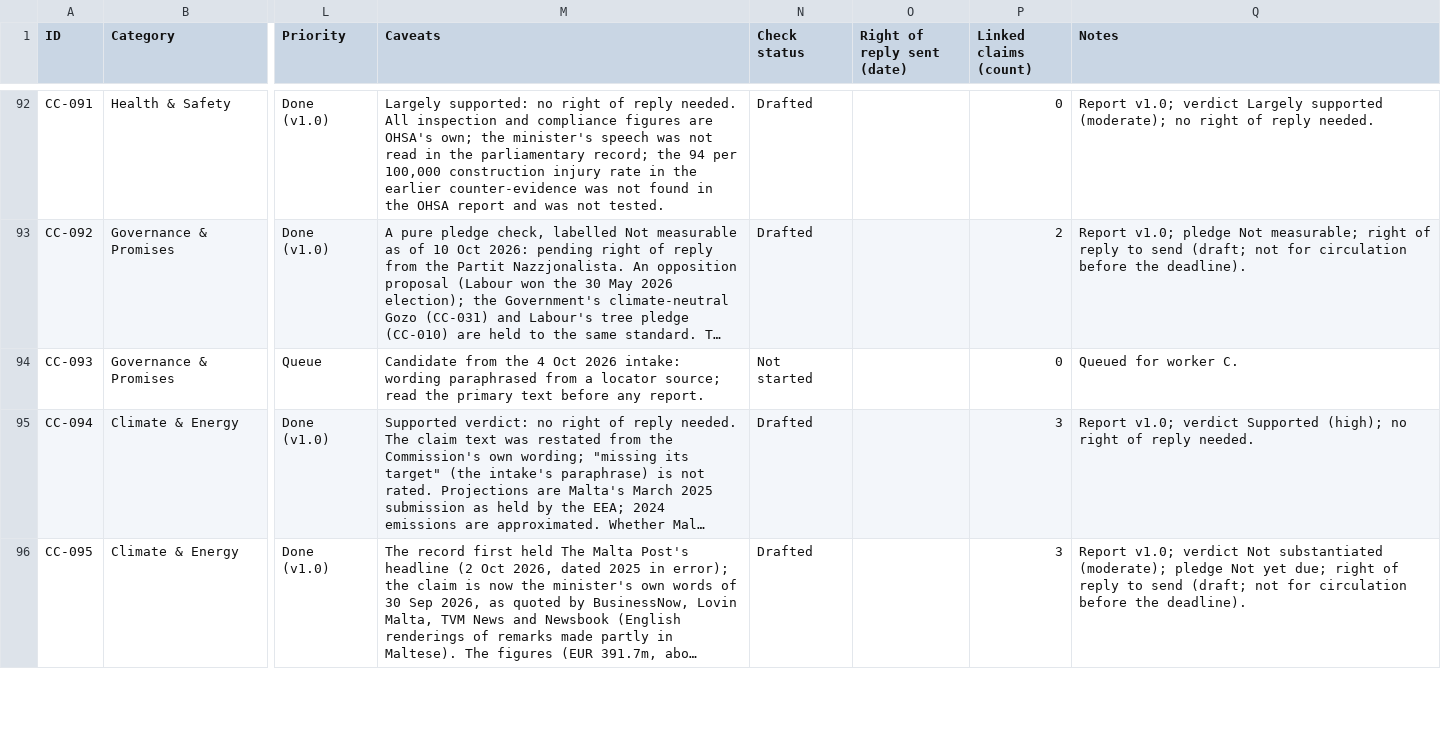
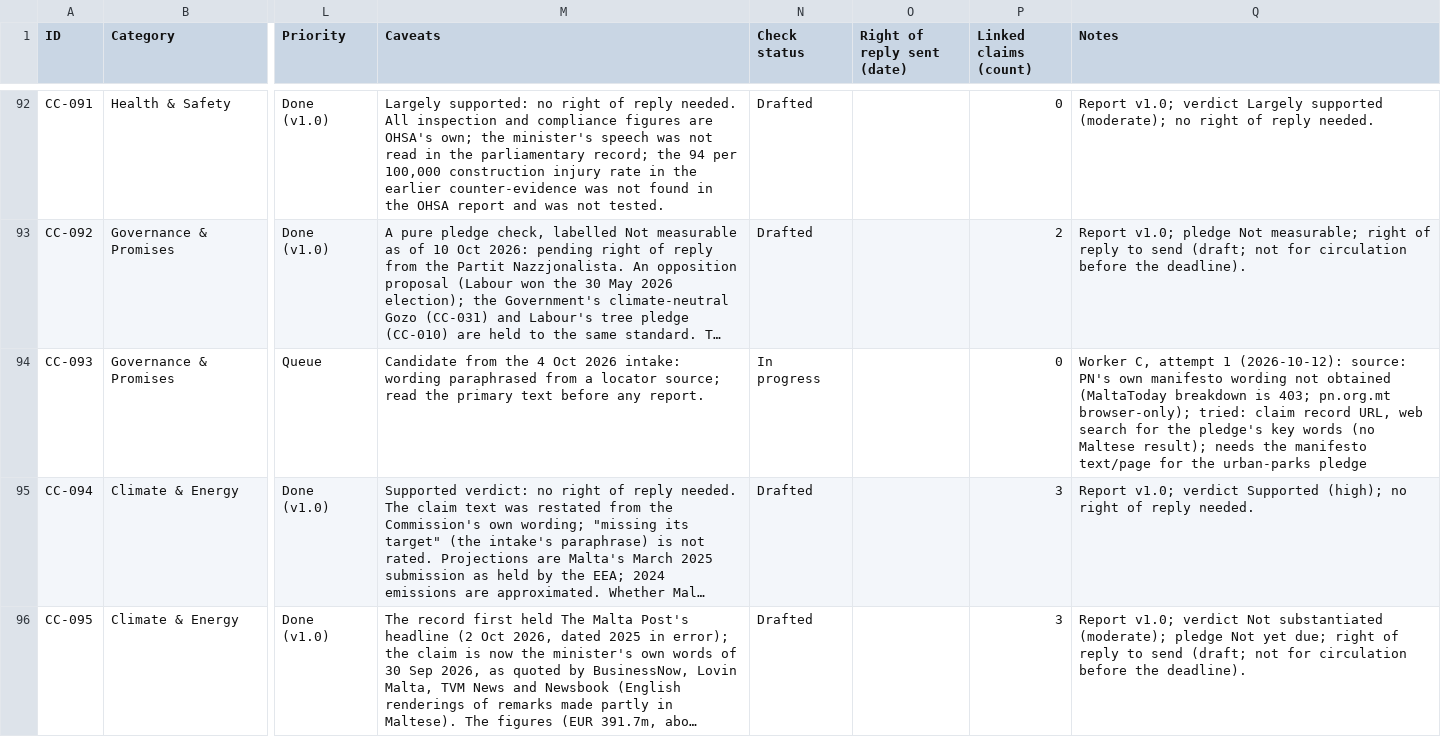
Before and after one commit to leandergrech/Mizien, a CSV file: data/claims.csv, drawn as a sheet; only a part is shown, gaps mark what is left out; long unchanged cells end in …; the diff covers the shown part only; the diff names each change by its address in the sheet, - before the commit and + after, or states it on an @@ line.

```diff
--- a/data/claims.csv
+++ b/data/claims.csv
-N94 (Check status): Not started
+N94 (Check status): In progress
-Q94 (Notes): Queued for worker C.
+Q94 (Notes): Worker C, attempt 1 (2026-10-12): source: PN's own manifesto wording not obtained (MaltaToday breakdown is 403; pn.org.mt browser-only); tried: claim record URL, web search for the pledge's key words (no Maltese result); needs the manifesto text/page for the urban-parks pledge
```
Also changed, not shown: 47 edited cells elsewhere in this file, 5 other files.
